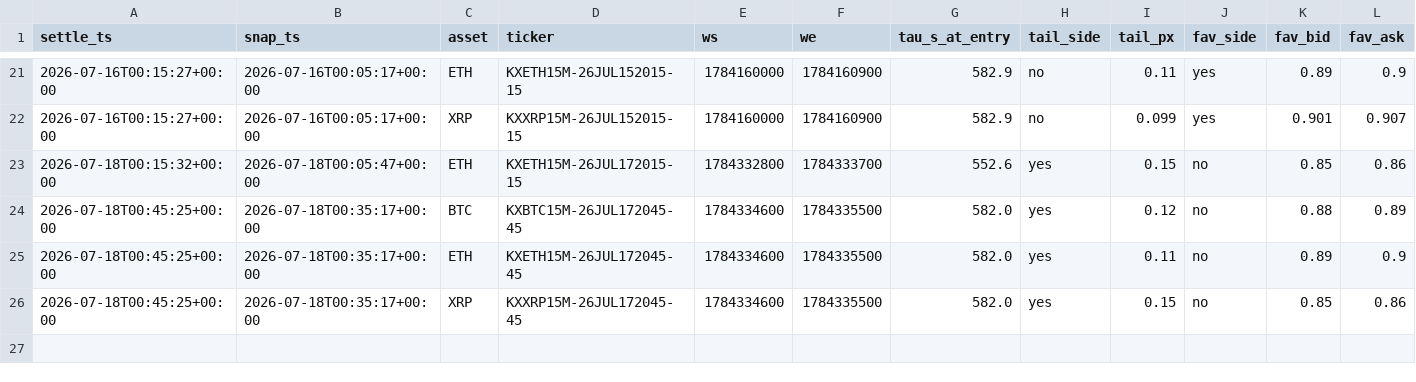
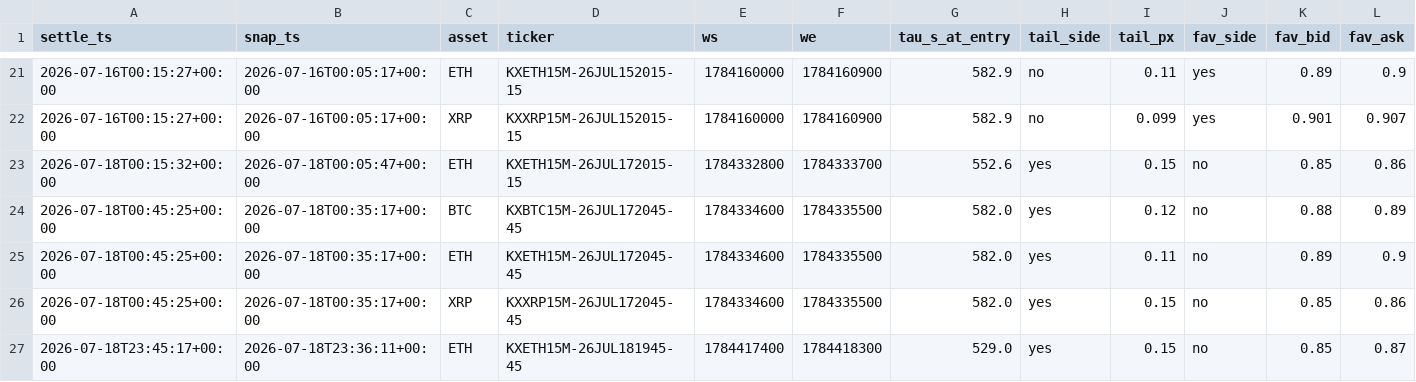
Before and after one commit to dgkenn/Codex-playground-, a CSV file: gha_data/tailbias/tailbias_settled.csv, drawn as a sheet; only a part is shown, gaps mark what is left out; rows hold the shown columns only; the diff names each change by its address in the sheet, - before the commit and + after, or states it on an @@ line.

Commit message:
tailbias-paper 2026-07-19T00Z

```diff
--- a/gha_data/tailbias/tailbias_settled.csv
+++ b/gha_data/tailbias/tailbias_settled.csv
+row 27: 2026-07-18T23:45:17+00:00 | 2026-07-18T23:36:11+00:00 | ETH | KXETH15M-26JUL181945-45 | 1784417400 | 1784418300 | 529.0 | yes | 0.15 | no | 0.85 | 0.87
```
Also changed, not shown: 1 other file.
